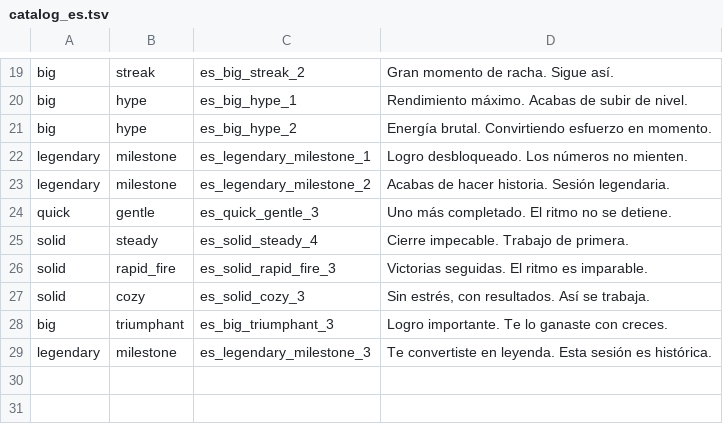
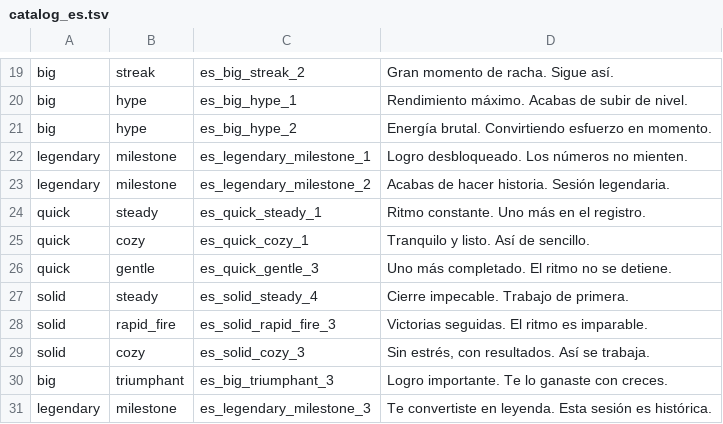
Before and after one commit to chinadbo/cheerer, a TSV file: scripts/messages/catalog_es.tsv, drawn as a sheet; only a part is shown, gaps mark what is left out.

```diff
--- a/scripts/messages/catalog_es.tsv
+++ b/scripts/messages/catalog_es.tsv
@@ -23,2 +23,4 @@ legendary|milestone|es_legendary_milestone_1|Logro desbloqueado. Los números no
 legendary|milestone|es_legendary_milestone_2|Acabas de hacer historia. Sesión legendaria.
+quick|steady|es_quick_steady_1|Ritmo constante. Uno más en el registro.
+quick|cozy|es_quick_cozy_1|Tranquilo y listo. Así de sencillo.
 quick|gentle|es_quick_gentle_3|Uno más completado. El ritmo no se detiene.
```
Also changed, not shown: scripts/messages/catalog_en.tsv, scripts/messages/catalog_ja.tsv, 3 other files.
